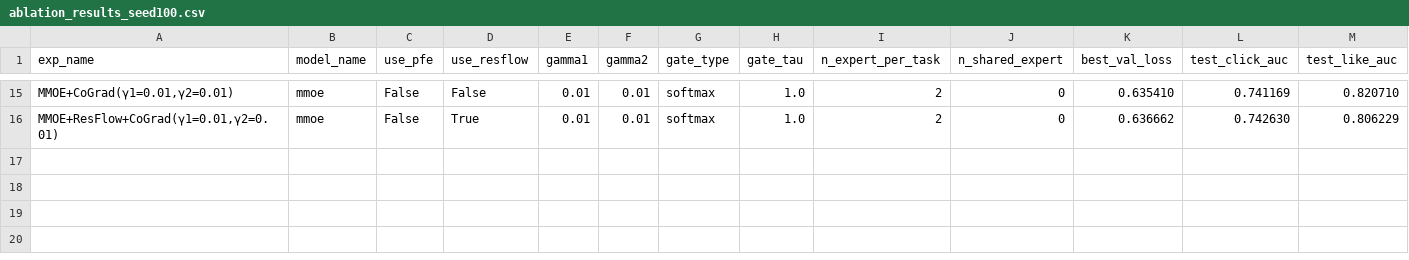
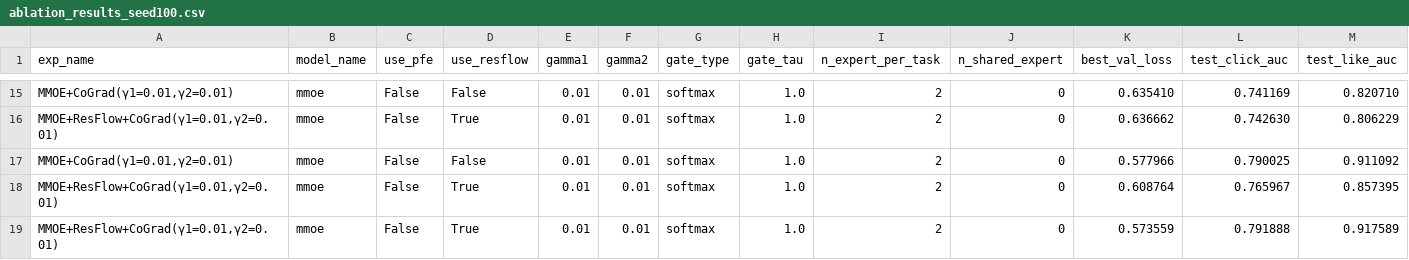
Before and after one commit to calvinj5396/p-mrc-tenrec, a CSV file: checkpoint/ablation_results_seed100.csv, drawn as a sheet; only a part is shown, gaps mark what is left out; rows hold the shown columns only; the diff names each change by its address in the sheet, - before the commit and + after, or states it on an @@ line.

```diff
--- a/checkpoint/ablation_results_seed100.csv
+++ b/checkpoint/ablation_results_seed100.csv
+row 17: MMOE+CoGrad(γ1=0.01,γ2=0.01) | mmoe | False | False | 0.01 | 0.01 | softmax | 1.0 | 2 | 0 | 0.577966 | 0.790025 | 0.911092
+row 18: MMOE+ResFlow+CoGrad(γ1=0.01,γ2=0.01) | mmoe | False | True | 0.01 | 0.01 | softmax | 1.0 | 2 | 0 | 0.608764 | 0.765967 | 0.857395
+row 19: MMOE+ResFlow+CoGrad(γ1=0.01,γ2=0.01) | mmoe | False | True | 0.01 | 0.01 | softmax | 1.0 | 2 | 0 | 0.573559 | 0.791888 | 0.917589
```
Also changed, not shown: 4 other files.
